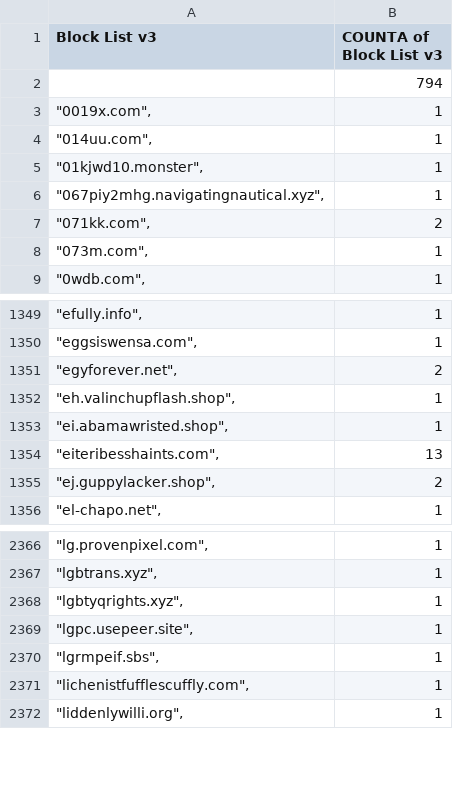
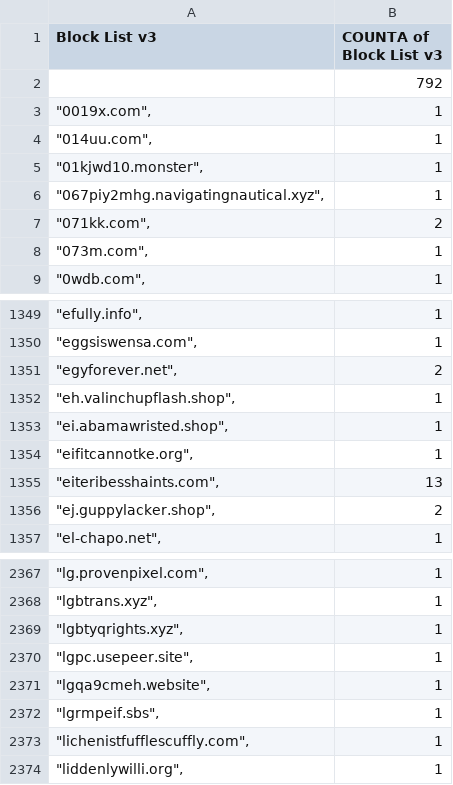
Before and after one commit to meganerasam/blocklist, a CSV file: blocklist.csv, drawn as a sheet; only a part is shown, gaps mark what is left out.

```diff
--- a/blocklist.csv
+++ b/blocklist.csv
@@ -1,3 +1,3 @@
 Block List v3,COUNTA of Block List v3
-,794
+,792
 """0019x.com"",",1
@@ -1353,2 +1353,3 @@ Block List v3,COUNTA of Block List v3
 """ei.abamawristed.shop"",",1
+"""eifitcannotke.org"",",1
 """eiteribesshaints.com"",",13
@@ -2369,2 +2370,3 @@ Block List v3,COUNTA of Block List v3
 """lgpc.usepeer.site"",",1
+"""lgqa9cmeh.website"",",1
 """lgrmpeif.sbs"",",1
```
